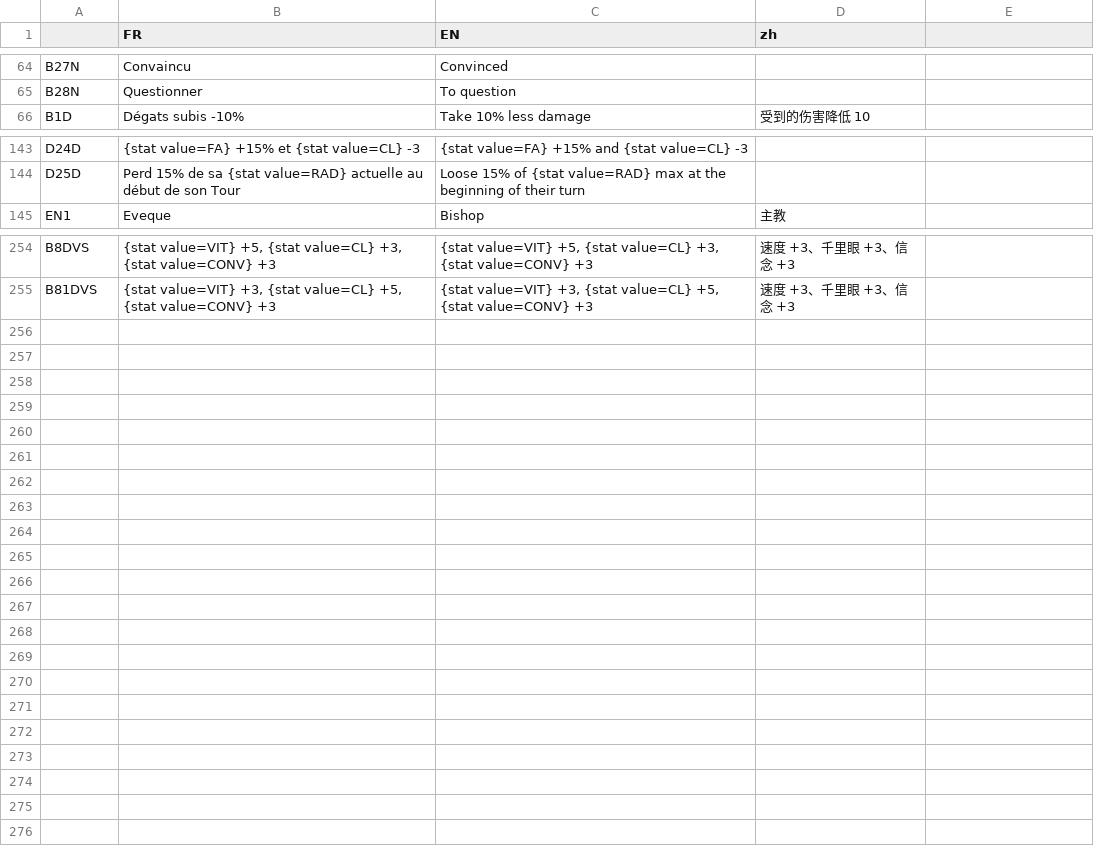
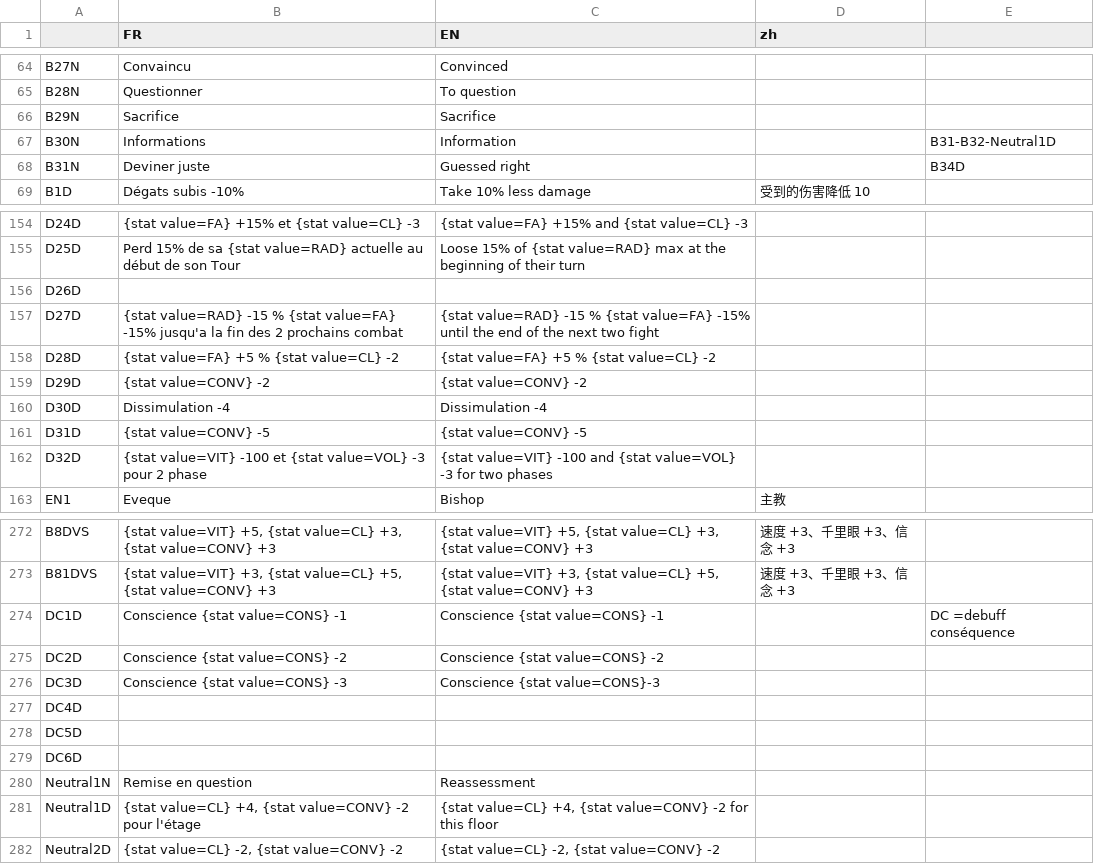
Before and after one commit to faresBelmadi/GF, a CSV file: Assets/StreamingAssets/Traduction/CapaTraductionFile.csv, drawn as a sheet; only a part is shown, gaps mark what is left out; the diff covers the shown part only.

```diff
--- a/Assets/StreamingAssets/Traduction/CapaTraductionFile.csv
+++ b/Assets/StreamingAssets/Traduction/CapaTraductionFile.csv
@@ -78,2 +78,5 @@ B27N;Convaincu;Convinced;;;;
 B28N;Questionner;To question;;;;
+B29N;Sacrifice;Sacrifice;;;;
+B30N;Informations;Information;;B31-B32-Neutral1D;;
+B31N;Deviner juste;Guessed right;;B34D;;
 B1D;Dégats subis -10%;Take 10% less damage;受到的伤害降低 10;;;
@@ -157,2 +168,9 @@ D24D;{stat value=FA} +15% et {stat value=CL} -3;{stat value=FA} +15% and {stat v
 D25D;Perd 15% de sa {stat value=RAD} actuelle au début de son Tour;Loose 15% of {stat value=RAD} max at the beginning of their turn;;;;
+D26D;;;;;;
+D27D;{stat value=RAD} -15 % {stat value=FA} -15% jusqu'a la fin des 2 prochains combat;{stat value=RAD} -15 % {stat value=FA} -15% until the end of the next two fight;;;;
+D28D;{stat value=FA} +5 % {stat value=CL} -2;{stat value=FA} +5 % {stat value=CL} -2;;;;
+D29D;{stat value=CONV} -2;{stat value=CONV} -2;;;;
+D30D;Dissimulation -4;Dissimulation -4;;;;
+D31D;{stat value=CONV} -5;{stat value=CONV} -5;;;;
+D32D;{stat value=VIT} -100 et {stat value=VOL} -3 pour 2 phase ;{stat value=VIT} -100 and {stat value=VOL} -3 for two phases;;;;
 EN1;Eveque;Bishop;主教;;;
@@ -319 +337,10 @@ B8DVS;{stat value=VIT} +5, {stat value=CL} +3, {stat value=CONV} +3;{stat value=
 B81DVS;{stat value=VIT} +3, {stat value=CL} +5, {stat value=CONV} +3;{stat value=VIT} +3, {stat value=CL} +5, {stat value=CONV} +3;速度 +3、千里眼 +3、信念 +3;;;
+DC1D;Conscience {stat value=CONS} -1; Conscience {stat value=CONS} -1 ;;DC =debuff conséquence;;
+DC2D;Conscience  {stat value=CONS} -2;Conscience {stat value=CONS} -2;;;;
+DC3D;Conscience {stat value=CONS} -3;Conscience {stat value=CONS}-3;;;;
+DC4D;;;;;;
+DC5D;;;;;;
+DC6D;;;;;;
+Neutral1N;Remise en question;Reassessment ;;;;
+Neutral1D;{stat value=CL} +4, {stat value=CONV} -2 pour l'étage;{stat value=CL} +4, {stat value=CONV} -2 for this floor;;;;
+Neutral2D;{stat value=CL} -2, {stat value=CONV} -2 ;{stat value=CL} -2, {stat value=CONV} -2 ;;;;
```
Also changed, not shown: 8 added rows and 7 edited cells elsewhere in this file, Assets/StreamingAssets/Traduction/MiscTraductionFile.csv, 8 other files.
